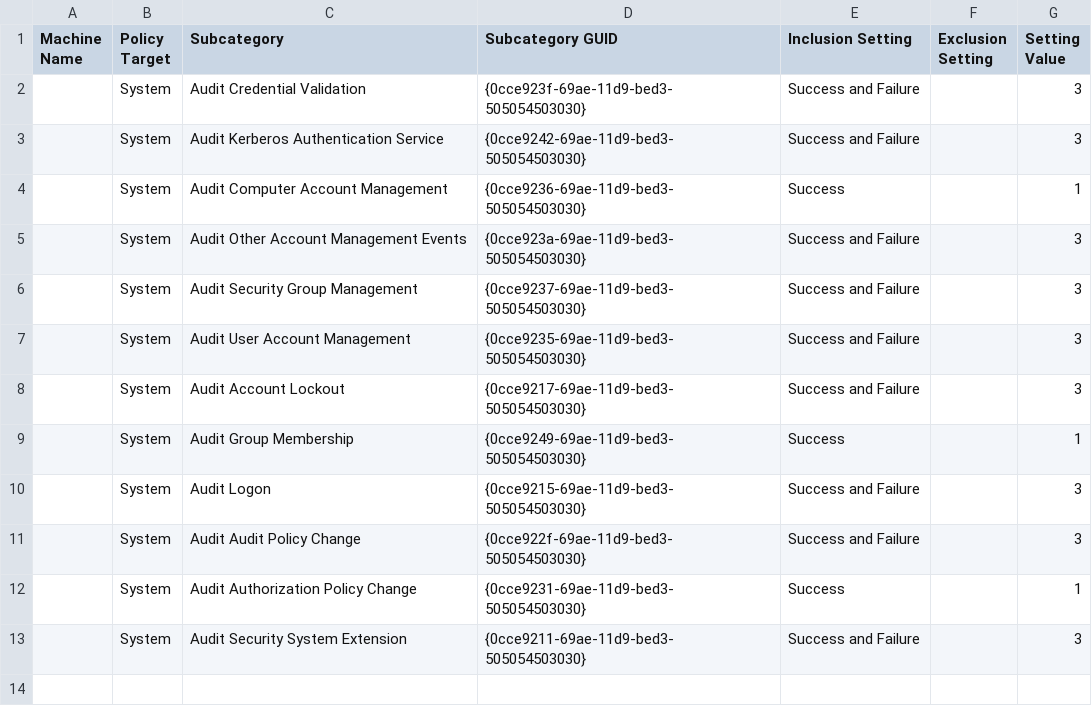
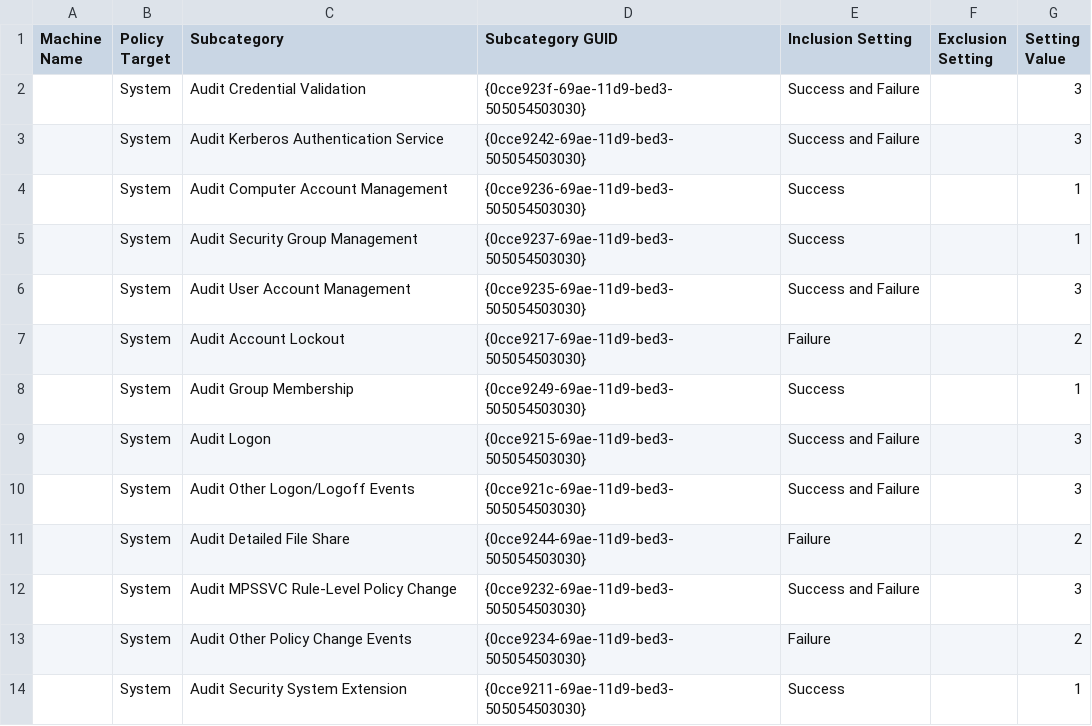
Before and after one commit to mxk/windows-secure-group-policy, a CSV file: GPO/{07BDCD6A-3F72-473C-82B9-67BB69DBE54D}/DomainSysvol/GPO/Machine/Microsoft/Windows NT/Audit/audit.csv, drawn as a sheet.

Commit message:
Update audit policy

```diff
--- a/GPO/{07BDCD6A-3F72-473C-82B9-67BB69DBE54D}/DomainSysvol/GPO/Machine/Microsoft/Windows NT/Audit/audit.csv
+++ b/GPO/{07BDCD6A-3F72-473C-82B9-67BB69DBE54D}/DomainSysvol/GPO/Machine/Microsoft/Windows NT/Audit/audit.csv
@@ -4,10 +4,11 @@ Machine Name,Policy Target,Subcategory,Subcategory GUID,Inclusion Setting,Exclus
 ,System,Audit Computer Account Management,{0cce9236-69ae-11d9-bed3-505054503030},Success,,1
-,System,Audit Other Account Management Events,{0cce923a-69ae-11d9-bed3-505054503030},Success and Failure,,3
-,System,Audit Security Group Management,{0cce9237-69ae-11d9-bed3-505054503030},Success and Failure,,3
+,System,Audit Security Group Management,{0cce9237-69ae-11d9-bed3-505054503030},Success,,1
 ,System,Audit User Account Management,{0cce9235-69ae-11d9-bed3-505054503030},Success and Failure,,3
-,System,Audit Account Lockout,{0cce9217-69ae-11d9-bed3-505054503030},Success and Failure,,3
+,System,Audit Account Lockout,{0cce9217-69ae-11d9-bed3-505054503030},Failure,,2
 ,System,Audit Group Membership,{0cce9249-69ae-11d9-bed3-505054503030},Success,,1
 ,System,Audit Logon,{0cce9215-69ae-11d9-bed3-505054503030},Success and Failure,,3
-,System,Audit Audit Policy Change,{0cce922f-69ae-11d9-bed3-505054503030},Success and Failure,,3
-,System,Audit Authorization Policy Change,{0cce9231-69ae-11d9-bed3-505054503030},Success,,1
-,System,Audit Security System Extension,{0cce9211-69ae-11d9-bed3-505054503030},Success and Failure,,3
+,System,Audit Other Logon/Logoff Events,{0cce921c-69ae-11d9-bed3-505054503030},Success and Failure,,3
+,System,Audit Detailed File Share,{0cce9244-69ae-11d9-bed3-505054503030},Failure,,2
+,System,Audit MPSSVC Rule-Level Policy Change,{0cce9232-69ae-11d9-bed3-505054503030},Success and Failure,,3
+,System,Audit Other Policy Change Events,{0cce9234-69ae-11d9-bed3-505054503030},Failure,,2
+,System,Audit Security System Extension,{0cce9211-69ae-11d9-bed3-505054503030},Success,,1
```
